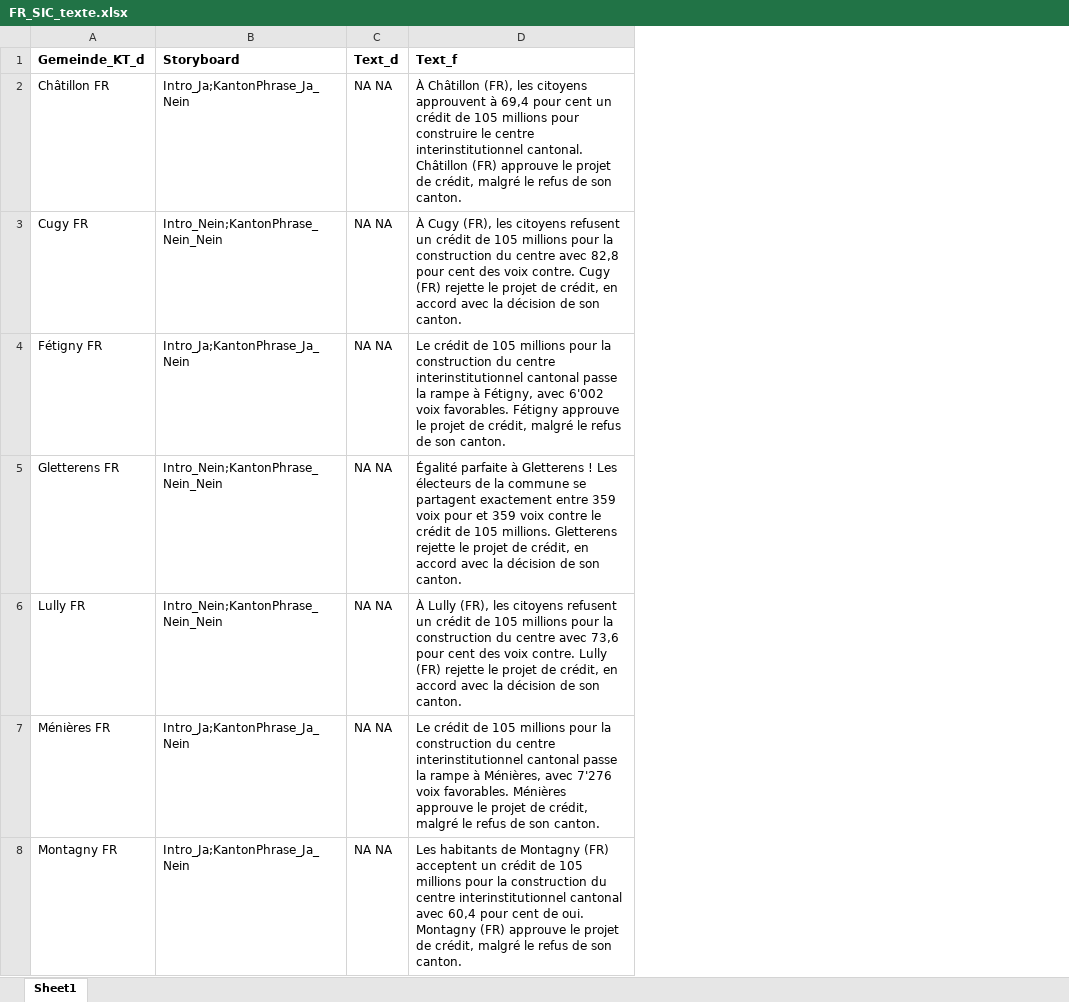
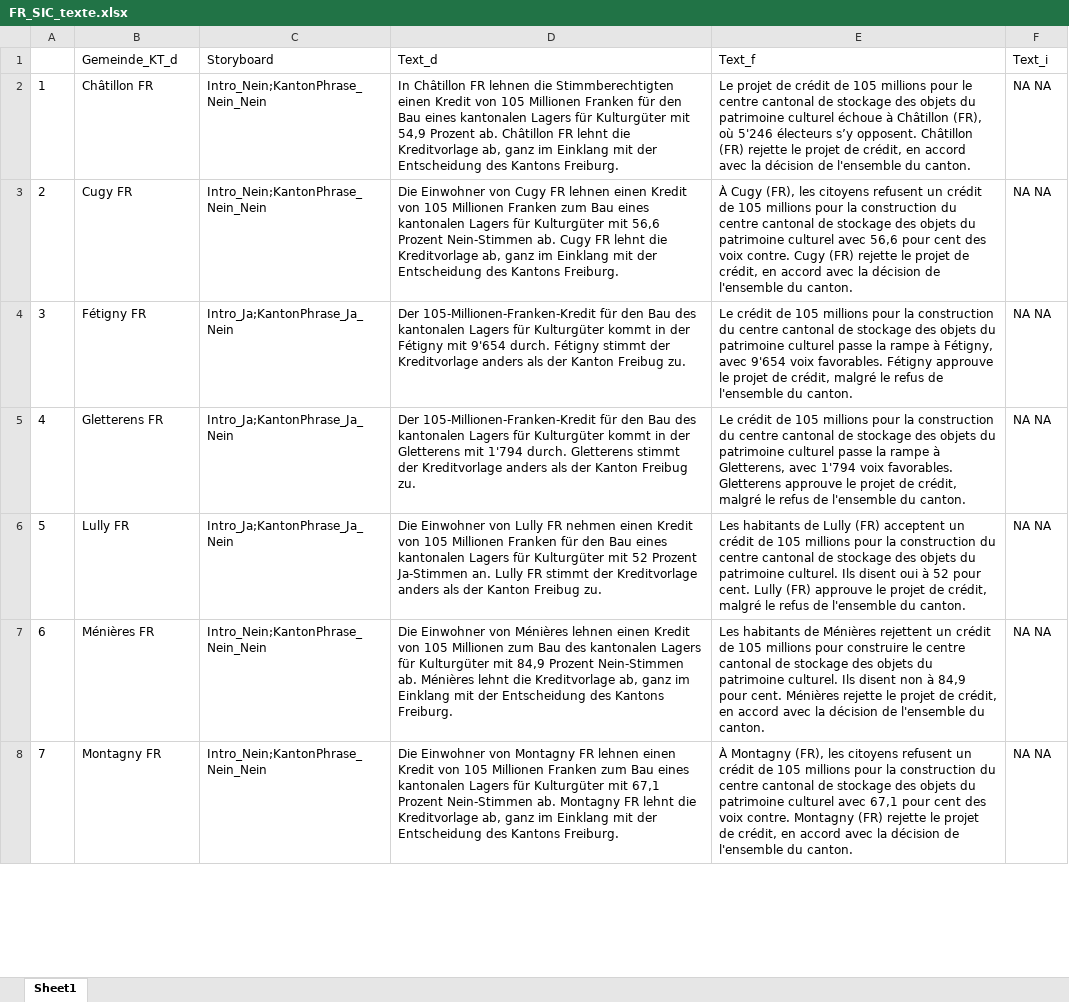
Before and after one commit to awp-finanznachrichten/lena_februar2025, an Excel workbook: Texte/FR_SIC_texte.xlsx, sheet Sheet1, drawn as a sheet; only a part is shown; values as stored, in another font and other column widths than the file's, no borders; removed rows and columns are numbered as before the commit, all else as after; the diff covers the shown part only; the diff names each change by its address in the sheet, - before the commit and + after, or states it on an @@ line.

```diff
--- a/Texte/FR_SIC_texte.xlsx (sheet Sheet1)
+++ b/Texte/FR_SIC_texte.xlsx (sheet Sheet1)
+column A, rows 2-8: 1 | 2 | 3 | 4 | 5 | 6 | 7
+column D (Text_d), rows 2-8: In Châtillon FR lehnen die Stimmberechtigten einen Kredit von 105 Millionen Franken für den Bau eines kantonalen Lagers für Kulturgüter mit 54,9 Prozent ab. Châtillon FR lehnt die Kreditvorlage ab, ganz im Einklang mit der Entscheidung des Kantons Freiburg. | Die Einwohner von Cugy FR lehnen einen Kredit von 105 Millionen Franken zum Bau eines kantonalen Lagers für Kulturgüter mit 56,6 Prozent Nein-Stimmen ab. Cugy FR lehnt die Kreditvorlage ab, ganz im Einklang mit der Entscheidung des Kantons Freiburg. | Der 105-Millionen-Franken-Kredit für den Bau des kantonalen Lagers für Kulturgüter kommt in der Fétigny mit 9'654 durch. Fétigny stimmt der Kreditvorlage anders als der Kanton Freibug zu. | Der 105-Millionen-Franken-Kredit für den Bau des kantonalen Lagers für Kulturgüter kommt in der Gletterens mit 1'794 durch. Gletterens stimmt der Kreditvorlage anders als der Kanton Freibug zu. | Die Einwohner von Lully FR nehmen einen Kredit von 105 Millionen Franken für den Bau eines kantonalen Lagers für Kulturgüter mit 52 Prozent Ja-Stimmen an. Lully FR stimmt der Kreditvorlage anders als der Kanton Freibug zu. | Die Einwohner von Ménières lehnen einen Kredit von 105 Millionen zum Bau des kantonalen Lagers für Kulturgüter mit 84,9 Prozent Nein-Stimmen ab. Ménières lehnt die Kreditvorlage ab, ganz im Einklang mit der Entscheidung des Kantons Freiburg. | Die Einwohner von Montagny FR lehnen einen Kredit von 105 Millionen Franken zum Bau eines kantonalen Lagers für Kulturgüter mit 67,1 Prozent Nein-Stimmen ab. Montagny FR lehnt die Kreditvorlage ab, ganz im Einklang mit der Entscheidung des Kantons Freiburg.
+column E (Text_f), rows 2-8: Le projet de crédit de 105 millions pour le centre cantonal de stockage des objets du patrimoine culturel échoue à Châtillon (FR), où 5'246 électeurs s’y opposent. Châtillon (FR) rejette le projet de crédit, en accord avec la décision de l'ensemble du canton. | À Cugy (FR), les citoyens refusent un crédit de 105 millions pour la construction du centre cantonal de stockage des objets du patrimoine culturel avec 56,6 pour cent des voix contre. Cugy (FR) rejette le projet de crédit, en accord avec la décision de l'ensemble du canton. | Le crédit de 105 millions pour la construction du centre cantonal de stockage des objets du patrimoine culturel passe la rampe à Fétigny, avec 9'654 voix favorables. Fétigny approuve le projet de crédit, malgré le refus de l'ensemble du canton. | Le crédit de 105 millions pour la construction du centre cantonal de stockage des objets du patrimoine culturel passe la rampe à Gletterens, avec 1'794 voix favorables. Gletterens approuve le projet de crédit, malgré le refus de l'ensemble du canton. | Les habitants de Lully (FR) acceptent un crédit de 105 millions pour la construction du centre cantonal de stockage des objets du patrimoine culturel. Ils disent oui à 52 pour cent. Lully (FR) approuve le projet de crédit, malgré le refus de l'ensemble du canton. | Les habitants de Ménières rejettent un crédit de 105 millions pour construire le centre cantonal de stockage des objets du patrimoine culturel. Ils disent non à 84,9 pour cent. Ménières rejette le projet de crédit, en accord avec la décision de l'ensemble du canton. | À Montagny (FR), les citoyens refusent un crédit de 105 millions pour la construction du centre cantonal de stockage des objets du patrimoine culturel avec 67,1 pour cent des voix contre. Montagny (FR) rejette le projet de crédit, en accord avec la décision de l'ensemble du canton.
-column D (Text_f), rows 2-8: À Châtillon (FR), les citoyens approuvent à 69,4 pour cent un crédit de 105 millions pour construire le centre interinstitutionnel cantonal. Châtillon (FR) approuve le projet de crédit, malgré le refus de son canton. | À Cugy (FR), les citoyens refusent un crédit de 105 millions pour la construction du centre avec 82,8 pour cent des voix contre. Cugy (FR) rejette le projet de crédit, en accord avec la décision de son canton. | Le crédit de 105 millions pour la construction du centre interinstitutionnel cantonal passe la rampe à Fétigny, avec 6'002 voix favorables. Fétigny approuve le projet de crédit, malgré le refus de son canton. | Égalité parfaite à Gletterens ! Les électeurs de la commune se partagent exactement entre 359 voix pour et 359 voix contre le crédit de 105 millions. Gletterens rejette le projet de crédit, en accord avec la décision de son canton. | À Lully (FR), les citoyens refusent un crédit de 105 millions pour la construction du centre avec 73,6 pour cent des voix contre. Lully (FR) rejette le projet de crédit, en accord avec la décision de son canton. | Le crédit de 105 millions pour la construction du centre interinstitutionnel cantonal passe la rampe à Ménières, avec 7'276 voix favorables. Ménières approuve le projet de crédit, malgré le refus de son canton. | Les habitants de Montagny (FR) acceptent un crédit de 105 millions pour la construction du centre interinstitutionnel cantonal avec 60,4 pour cent de oui. Montagny (FR) approuve le projet de crédit, malgré le refus de son canton.
-B1:C1 bold: on
+B1:C1 bold: off
-F1: Text_d
+F1: Text_i
-F1 bold: on
+F1 bold: off
-C2 (Storyboard): Intro_Ja;KantonPhrase_Ja_Nein
+C2 (Storyboard): Intro_Nein;KantonPhrase_Nein_Nein
-C5:C6 (Storyboard): Intro_Nein;KantonPhrase_Nein_Nein
+C5:C6 (Storyboard): Intro_Ja;KantonPhrase_Ja_Nein
-C7:C8 (Storyboard): Intro_Ja;KantonPhrase_Ja_Nein
+C7:C8 (Storyboard): Intro_Nein;KantonPhrase_Nein_Nein
```
Also changed, not shown: 57 edited cells elsewhere in this sheet, Texte/BE_Solarinitiative_texte.xlsx, Texte/LU_Stimmrechtsalter_texte.xlsx, 24 other files.
